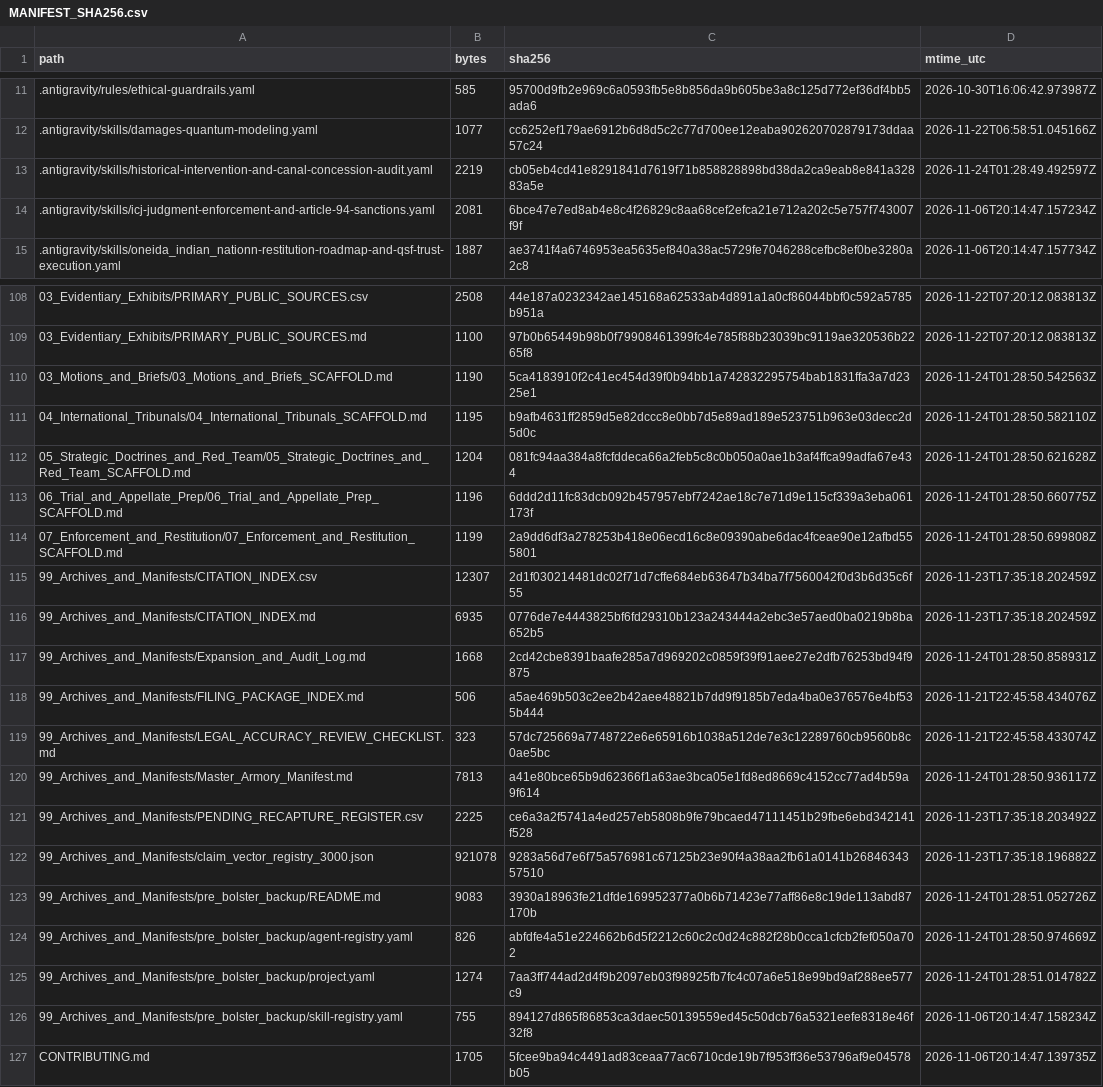
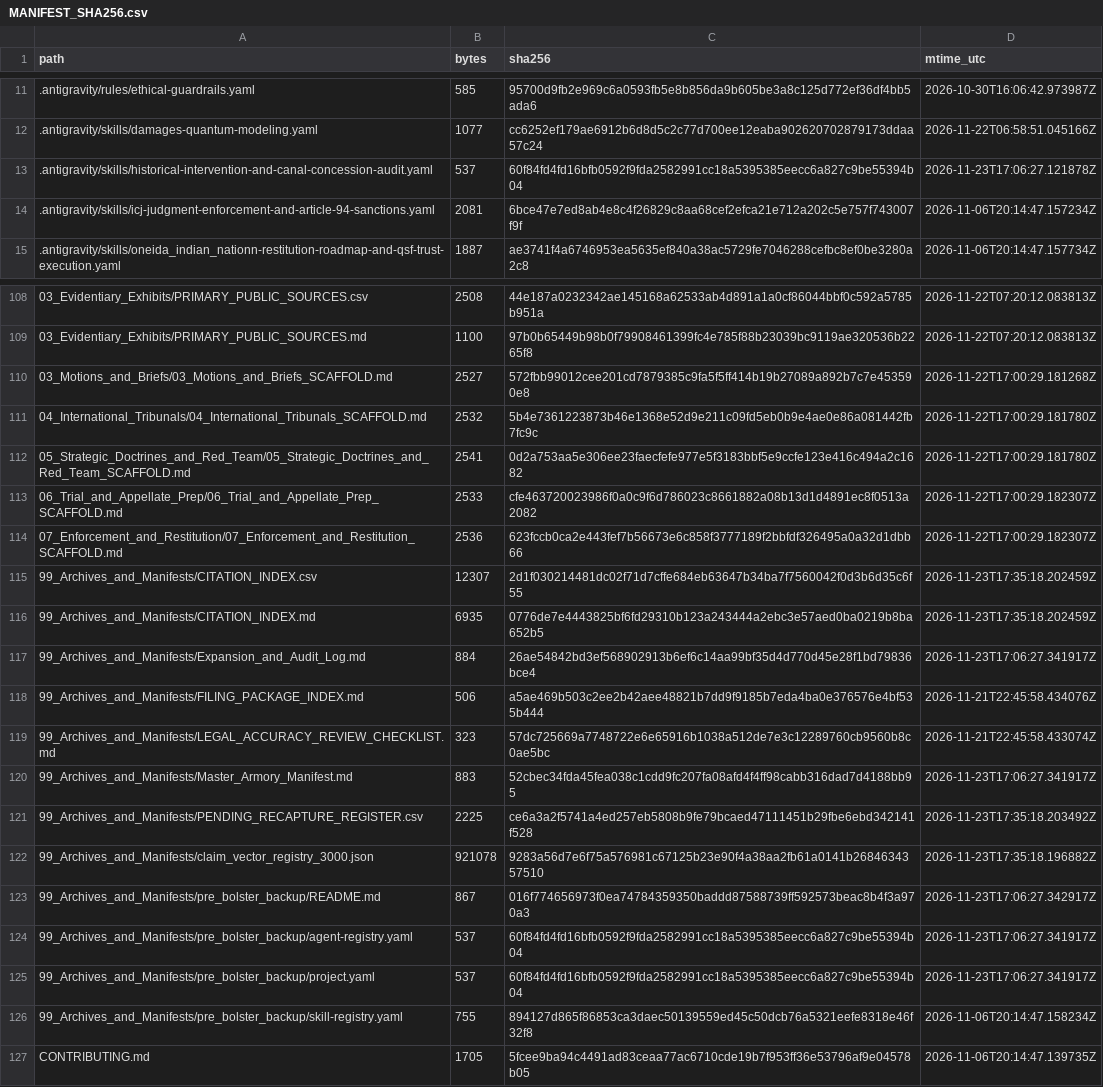
Before and after one commit to GlobalRestitutionAlliance/turtle-island-us-ny-oneida-indian-nation-master-litigation, a CSV file: 99_Archives_and_Manifests/MANIFEST_SHA256.csv, drawn as a sheet; only a part is shown, gaps mark what is left out; the diff covers the shown part only.

```diff
--- a/99_Archives_and_Manifests/MANIFEST_SHA256.csv
+++ b/99_Archives_and_Manifests/MANIFEST_SHA256.csv
@@ -12,3 +12,3 @@ path,bytes,sha256,mtime_utc
 .antigravity/skills/damages-quantum-modeling.yaml,1077,cc6252ef179ae6912b6d8d5c2c77d700ee12eaba902620702879173ddaa57c24,2026-11-22T06:58:51.045166Z
-.antigravity/skills/historical-intervention-and-canal-concession-audit.yaml,2219,cb05eb4cd41e8291841d7619f71b858828898bd38da2ca9eab8e841a32883a5e,2026-11-24T01:28:49.492597Z
+.antigravity/skills/historical-intervention-and-canal-concession-audit.yaml,537,60f84fd4fd16bfb0592f9fda2582991cc18a5395385eecc6a827c9be55394b04,2026-11-23T17:06:27.121878Z
 .antigravity/skills/icj-judgment-enforcement-and-article-94-sanctions.yaml,2081,6bce47e7ed8ab4e8c4f26829c8aa68cef2efca21e712a202c5e757f743007f9f,2026-11-06T20:14:47.157234Z
@@ -109,18 +109,18 @@ path,bytes,sha256,mtime_utc
 03_Evidentiary_Exhibits/PRIMARY_PUBLIC_SOURCES.md,1100,97b0b65449b98b0f79908461399fc4e785f88b23039bc9119ae320536b2265f8,2026-11-22T07:20:12.083813Z
-03_Motions_and_Briefs/03_Motions_and_Briefs_SCAFFOLD.md,1190,5ca4183910f2c41ec454d39f0b94bb1a742832295754bab1831ffa3a7d2325e1,2026-11-24T01:28:50.542563Z
-04_International_Tribunals/04_International_Tribunals_SCAFFOLD.md,1195,b9afb4631ff2859d5e82dccc8e0bb7d5e89ad189e523751b963e03decc2d5d0c,2026-11-24T01:28:50.582110Z
-05_Strategic_Doctrines_and_Red_Team/05_Strategic_Doctrines_and_Red_Team_SCAFFOLD.md,1204,081fc94aa384a8fcfddeca66a2feb5c8c0b050a0ae1b3af4ffca99adfa67e434,2026-11-24T01:28:50.621628Z
-06_Trial_and_Appellate_Prep/06_Trial_and_Appellate_Prep_SCAFFOLD.md,1196,6ddd2d11fc83dcb092b457957ebf7242ae18c7e71d9e115cf339a3eba061173f,2026-11-24T01:28:50.660775Z
-07_Enforcement_and_Restitution/07_Enforcement_and_Restitution_SCAFFOLD.md,1199,2a9dd6df3a278253b418e06ecd16c8e09390abe6dac4fceae90e12afbd555801,2026-11-24T01:28:50.699808Z
+03_Motions_and_Briefs/03_Motions_and_Briefs_SCAFFOLD.md,2527,572fbb99012cee201cd7879385c9fa5f5ff414b19b27089a892b7c7e453590e8,2026-11-22T17:00:29.181268Z
+04_International_Tribunals/04_International_Tribunals_SCAFFOLD.md,2532,5b4e7361223873b46e1368e52d9e211c09fd5eb0b9e4ae0e86a081442fb7fc9c,2026-11-22T17:00:29.181780Z
+05_Strategic_Doctrines_and_Red_Team/05_Strategic_Doctrines_and_Red_Team_SCAFFOLD.md,2541,0d2a753aa5e306ee23faecfefe977e5f3183bbf5e9ccfe123e416c494a2c1682,2026-11-22T17:00:29.181780Z
+06_Trial_and_Appellate_Prep/06_Trial_and_Appellate_Prep_SCAFFOLD.md,2533,cfe463720023986f0a0c9f6d786023c8661882a08b13d1d4891ec8f0513a2082,2026-11-22T17:00:29.182307Z
+07_Enforcement_and_Restitution/07_Enforcement_and_Restitution_SCAFFOLD.md,2536,623fccb0ca2e443fef7b56673e6c858f3777189f2bbfdf326495a0a32d1dbb66,2026-11-22T17:00:29.182307Z
 99_Archives_and_Manifests/CITATION_INDEX.csv,12307,2d1f030214481dc02f71d7cffe684eb63647b34ba7f7560042f0d3b6d35c6f55,2026-11-23T17:35:18.202459Z
 99_Archives_and_Manifests/CITATION_INDEX.md,6935,0776de7e4443825bf6fd29310b123a243444a2ebc3e57aed0ba0219b8ba652b5,2026-11-23T17:35:18.202459Z
-99_Archives_and_Manifests/Expansion_and_Audit_Log.md,1668,2cd42cbe8391baafe285a7d969202c0859f39f91aee27e2dfb76253bd94f9875,2026-11-24T01:28:50.858931Z
+99_Archives_and_Manifests/Expansion_and_Audit_Log.md,884,26ae54842bd3ef568902913b6ef6c14aa99bf35d4d770d45e28f1bd79836bce4,2026-11-23T17:06:27.341917Z
 99_Archives_and_Manifests/FILING_PACKAGE_INDEX.md,506,a5ae469b503c2ee2b42aee48821b7dd9f9185b7eda4ba0e376576e4bf535b444,2026-11-21T22:45:58.434076Z
 99_Archives_and_Manifests/LEGAL_ACCURACY_REVIEW_CHECKLIST.md,323,57dc725669a7748722e6e65916b1038a512de7e3c12289760cb9560b8c0ae5bc,2026-11-21T22:45:58.433074Z
-99_Archives_and_Manifests/Master_Armory_Manifest.md,7813,a41e80bce65b9d62366f1a63ae3bca05e1fd8ed8669c4152cc77ad4b59a9f614,2026-11-24T01:28:50.936117Z
+99_Archives_and_Manifests/Master_Armory_Manifest.md,883,52cbec34fda45fea038c1cdd9fc207fa08afd4f4ff98cabb316dad7d4188bb95,2026-11-23T17:06:27.341917Z
 99_Archives_and_Manifests/PENDING_RECAPTURE_REGISTER.csv,2225,ce6a3a2f5741a4ed257eb5808b9fe79bcaed47111451b29fbe6ebd342141f528,2026-11-23T17:35:18.203492Z
 99_Archives_and_Manifests/claim_vector_registry_3000.json,921078,9283a56d7e6f75a576981c67125b23e90f4a38aa2fb61a0141b2684634357510,2026-11-23T17:35:18.196882Z
-99_Archives_and_Manifests/pre_bolster_backup/README.md,9083,3930a18963fe21dfde169952377a0b6b71423e77aff86e8c19de113abd87170b,2026-11-24T01:28:51.052726Z
-99_Archives_and_Manifests/pre_bolster_backup/agent-registry.yaml,826,abfdfe4a51e224662b6d5f2212c60c2c0d24c882f28b0cca1cfcb2fef050a702,2026-11-24T01:28:50.974669Z
-99_Archives_and_Manifests/pre_bolster_backup/project.yaml,1274,7aa3ff744ad2d4f9b2097eb03f98925fb7fc4c07a6e518e99bd9af288ee577c9,2026-11-24T01:28:51.014782Z
+99_Archives_and_Manifests/pre_bolster_backup/README.md,867,016f774656973f0ea74784359350baddd87588739ff592573beac8b4f3a970a3,2026-11-23T17:06:27.342917Z
+99_Archives_and_Manifests/pre_bolster_backup/agent-registry.yaml,537,60f84fd4fd16bfb0592f9fda2582991cc18a5395385eecc6a827c9be55394b04,2026-11-23T17:06:27.341917Z
+99_Archives_and_Manifests/pre_bolster_backup/project.yaml,537,60f84fd4fd16bfb0592f9fda2582991cc18a5395385eecc6a827c9be55394b04,2026-11-23T17:06:27.341917Z
 99_Archives_and_Manifests/pre_bolster_backup/skill-registry.yaml,755,894127d865f86853ca3daec50139559ed45c50dcb76a5321eefe8318e46f32f8,2026-11-06T20:14:47.158234Z
```
Also changed, not shown: 77 edited cells elsewhere in this file, 37 other files.
